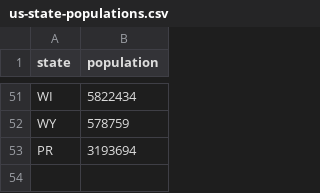
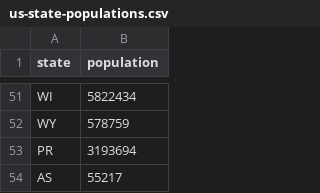
Before and after one commit to latencyzero/COVID, a CSV file: us-state-populations.csv, drawn as a sheet; only a part is shown, gaps mark what is left out.

Commit message:
Added American Samoa

```diff
--- a/us-state-populations.csv
+++ b/us-state-populations.csv
@@ -53 +53,2 @@ WY,578759
 PR,3193694
+AS,55217
```
